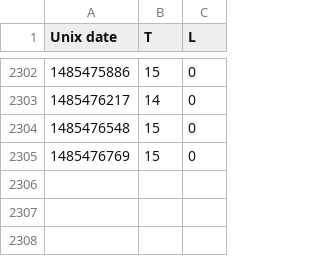
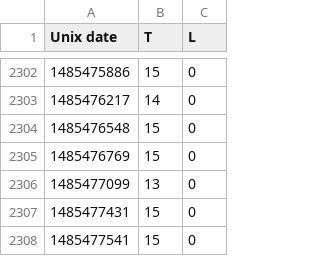
Before and after one commit to odileeds/mote, a CSV file: data.csv, drawn as a sheet; only a part is shown, gaps mark what is left out.

Commit message:
Update mote data

```diff
--- a/data.csv
+++ b/data.csv
@@ -2305 +2305,4 @@ Unix date,T,L
 1485476769,15,0
+1485477099,13,0
+1485477431,15,0
+1485477541,15,0
```
